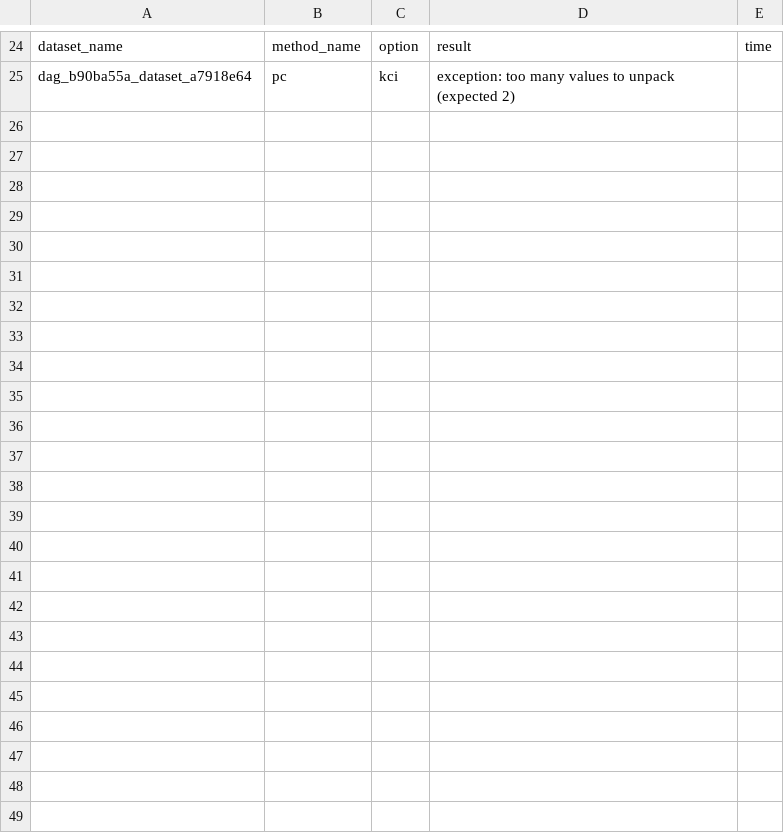
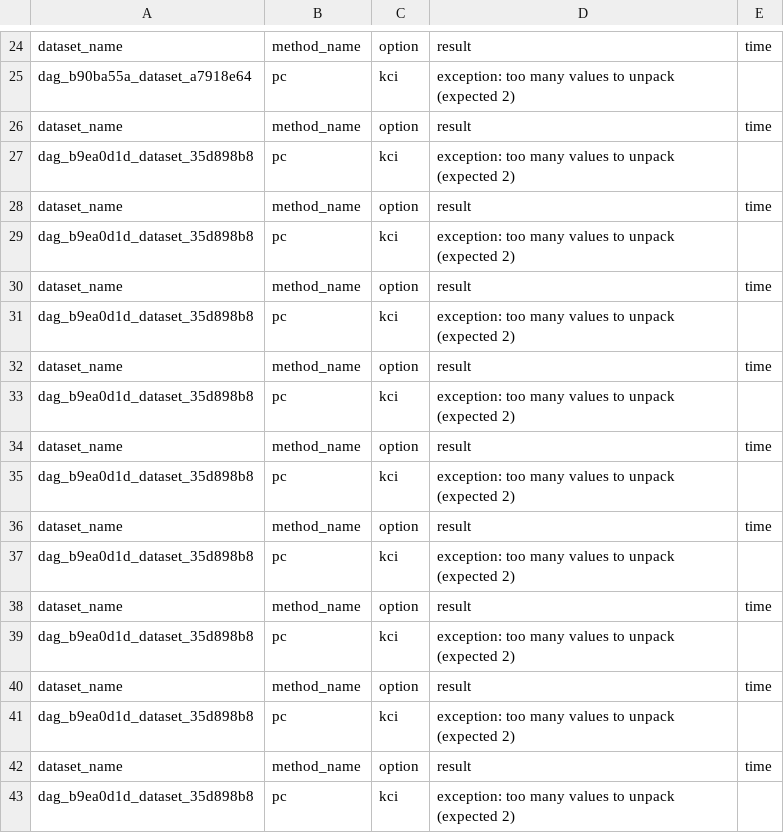
Before and after one commit to mmarkakis/eccs, a CSV file: src/evaluation/discovery-results.csv, drawn as a sheet; only a part is shown, gaps mark what is left out; the diff names each change by its address in the sheet, - before the commit and + after, or states it on an @@ line.

```diff
--- a/src/evaluation/discovery-results.csv
+++ b/src/evaluation/discovery-results.csv
+row 26: dataset_name | method_name | option | result | time
+row 27: dag_b9ea0d1d_dataset_35d898b8 | pc | kci | exception: too many values to unpack (expected 2)
+row 28: dataset_name | method_name | option | result | time
+row 29: dag_b9ea0d1d_dataset_35d898b8 | pc | kci | exception: too many values to unpack (expected 2)
+row 30: dataset_name | method_name | option | result | time
+row 31: dag_b9ea0d1d_dataset_35d898b8 | pc | kci | exception: too many values to unpack (expected 2)
+row 32: dataset_name | method_name | option | result | time
+row 33: dag_b9ea0d1d_dataset_35d898b8 | pc | kci | exception: too many values to unpack (expected 2)
+row 34: dataset_name | method_name | option | result | time
+row 35: dag_b9ea0d1d_dataset_35d898b8 | pc | kci | exception: too many values to unpack (expected 2)
+row 36: dataset_name | method_name | option | result | time
+row 37: dag_b9ea0d1d_dataset_35d898b8 | pc | kci | exception: too many values to unpack (expected 2)
+row 38: dataset_name | method_name | option | result | time
+row 39: dag_b9ea0d1d_dataset_35d898b8 | pc | kci | exception: too many values to unpack (expected 2)
+row 40: dataset_name | method_name | option | result | time
+row 41: dag_b9ea0d1d_dataset_35d898b8 | pc | kci | exception: too many values to unpack (expected 2)
+row 42: dataset_name | method_name | option | result | time
+row 43: dag_b9ea0d1d_dataset_35d898b8 | pc | kci | exception: too many values to unpack (expected 2)
```
Also changed, not shown: 16 other files.
